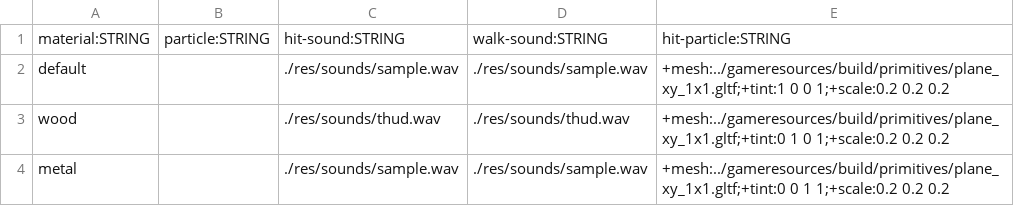
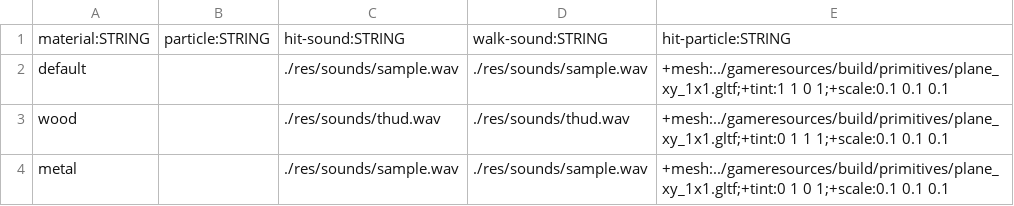
Before and after one commit to BradfordMedeiros/afterworld, a CSV file: data/materials.csv, drawn as a sheet.

```diff
--- a/data/materials.csv
+++ b/data/materials.csv
@@ -1,4 +1,4 @@
 material:STRING,particle:STRING,hit-sound:STRING,walk-sound:STRING,hit-particle:STRING
-default,,./res/sounds/sample.wav,./res/sounds/sample.wav,+mesh:../gameresources/build/primitives/plane_xy_1x1.gltf;+tint:1 0 0 1;+scale:0.2 0.2 0.2
-wood,,./res/sounds/thud.wav,./res/sounds/thud.wav,+mesh:../gameresources/build/primitives/plane_xy_1x1.gltf;+tint:0 1 0 1;+scale:0.2 0.2 0.2
-metal,,./res/sounds/sample.wav,./res/sounds/sample.wav,+mesh:../gameresources/build/primitives/plane_xy_1x1.gltf;+tint:0 0 1 1;+scale:0.2 0.2 0.2
+default,,./res/sounds/sample.wav,./res/sounds/sample.wav,+mesh:../gameresources/build/primitives/plane_xy_1x1.gltf;+tint:1 1 0 1;+scale:0.1 0.1 0.1
+wood,,./res/sounds/thud.wav,./res/sounds/thud.wav,+mesh:../gameresources/build/primitives/plane_xy_1x1.gltf;+tint:0 1 1 1;+scale:0.1 0.1 0.1
+metal,,./res/sounds/sample.wav,./res/sounds/sample.wav,+mesh:../gameresources/build/primitives/plane_xy_1x1.gltf;+tint:0 1 0 1;+scale:0.1 0.1 0.1
```
Also changed, not shown: data/guns.csv, data/huds.csv, 4 other files.
